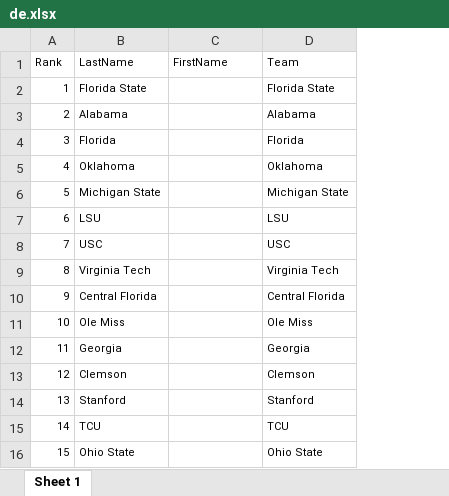
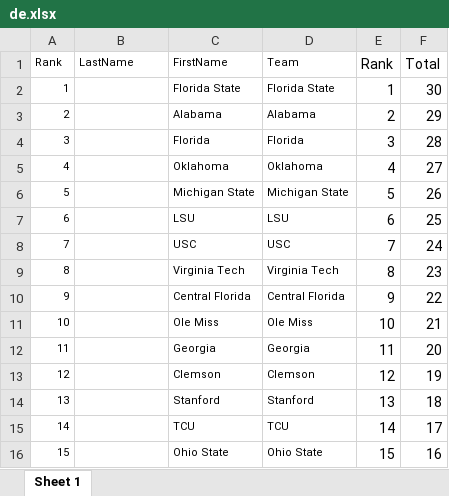
Before and after one commit to jwo/dorks, an Excel workbook: lib/tasks/de.xlsx, sheet Sheet 1, drawn as a sheet; only a part is shown; values as stored, in another font and other column widths than the file's, no borders; the diff covers the shown part only; the diff names each change by its address in the sheet, - before the commit and + after, or states it on an @@ line.

```diff
--- a/lib/tasks/de.xlsx (sheet Sheet 1)
+++ b/lib/tasks/de.xlsx (sheet Sheet 1)
+column E (Rank), rows 2-16: 1 | 2 | 3 | 4 | 5 | 6 | 7 | 8 | 9 | 10 | 11 | 12 | 13 | 14 | 15
+column F (Total), rows 2-16: 30 | 29 | 28 | 27 | 26 | 25 | 24 | 23 | 22 | 21 | 20 | 19 | 18 | 17 | 16
-B2 (LastName): Florida State
+B2 (LastName): (empty)
-C2 (FirstName): (empty)
+C2 (FirstName): Florida State
-B3 (LastName): Alabama
+B3 (LastName): (empty)
-C3 (FirstName): (empty)
+C3 (FirstName): Alabama
-B4 (LastName): Florida
+B4 (LastName): (empty)
-C4 (FirstName): (empty)
+C4 (FirstName): Florida
-B5 (LastName): Oklahoma
+B5 (LastName): (empty)
-C5 (FirstName): (empty)
+C5 (FirstName): Oklahoma
-B6 (LastName): Michigan State
+B6 (LastName): (empty)
-C6 (FirstName): (empty)
+C6 (FirstName): Michigan State
-B7 (LastName): LSU
+B7 (LastName): (empty)
-C7 (FirstName): (empty)
+C7 (FirstName): LSU
-B8 (LastName): USC
+B8 (LastName): (empty)
-C8 (FirstName): (empty)
+C8 (FirstName): USC
-B9 (LastName): Virginia Tech
+B9 (LastName): (empty)
-C9 (FirstName): (empty)
+C9 (FirstName): Virginia Tech
-B10 (LastName): Central Florida
+B10 (LastName): (empty)
-C10 (FirstName): (empty)
+C10 (FirstName): Central Florida
-B11 (LastName): Ole Miss
+B11 (LastName): (empty)
-C11 (FirstName): (empty)
+C11 (FirstName): Ole Miss
-B12 (LastName): Georgia
+B12 (LastName): (empty)
-C12 (FirstName): (empty)
+C12 (FirstName): Georgia
-B13 (LastName): Clemson
+B13 (LastName): (empty)
-C13 (FirstName): (empty)
+C13 (FirstName): Clemson
-B14 (LastName): Stanford
+B14 (LastName): (empty)
-C14 (FirstName): (empty)
+C14 (FirstName): Stanford
-B15 (LastName): TCU
+B15 (LastName): (empty)
-C15 (FirstName): (empty)
+C15 (FirstName): TCU
-B16 (LastName): Ohio State
+B16 (LastName): (empty)
-C16 (FirstName): (empty)
+C16 (FirstName): Ohio State
```
Also changed, not shown: 30 edited cells elsewhere in this sheet, 12 other files.
